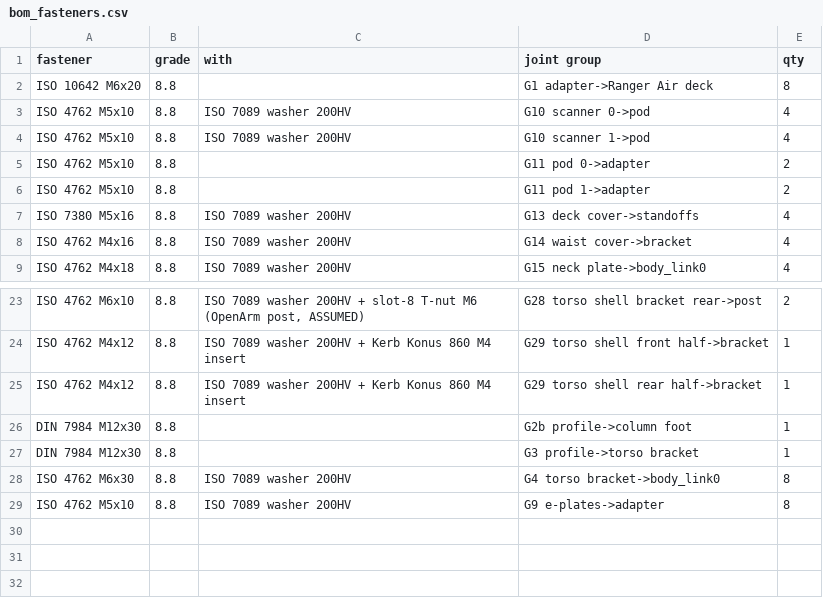
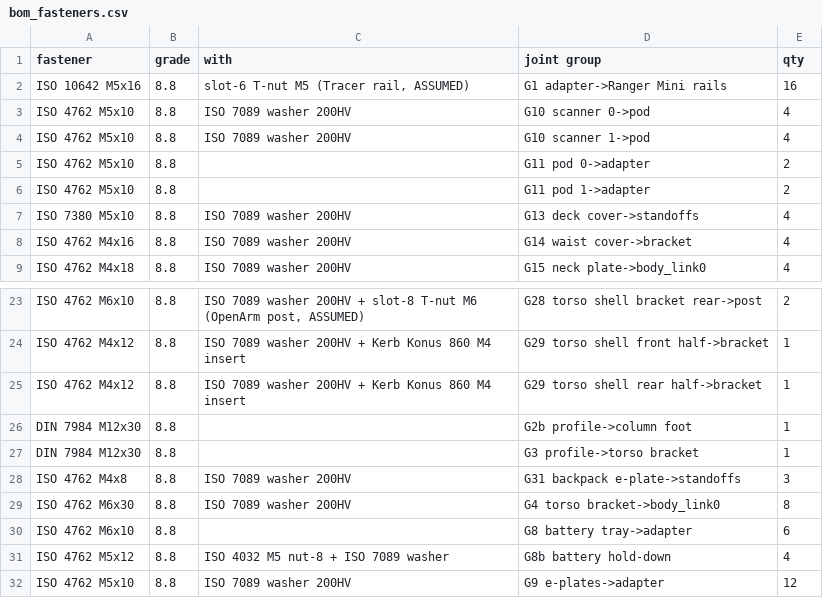
Before and after one commit to VenetoStato/giorgio, a CSV file: cad/out/bom_fasteners.csv, drawn as a sheet; only a part is shown, gaps mark what is left out.

```diff
--- a/cad/out/bom_fasteners.csv
+++ b/cad/out/bom_fasteners.csv
@@ -1,3 +1,3 @@
 fastener,grade,with,joint group,qty
-ISO 10642 M6x20,8.8,,G1 adapter->Ranger Air deck,8
+ISO 10642 M5x16,8.8,"slot-6 T-nut M5 (Tracer rail, ASSUMED)",G1 adapter->Ranger Mini rails,16
 ISO 4762 M5x10,8.8,ISO 7089 washer 200HV,G10 scanner 0->pod,4
@@ -6,3 +6,3 @@ ISO 4762 M5x10,8.8,,G11 pod 0->adapter,2
 ISO 4762 M5x10,8.8,,G11 pod 1->adapter,2
-ISO 7380 M5x16,8.8,ISO 7089 washer 200HV,G13 deck cover->standoffs,4
+ISO 7380 M5x10,8.8,ISO 7089 washer 200HV,G13 deck cover->standoffs,4
 ISO 4762 M4x16,8.8,ISO 7089 washer 200HV,G14 waist cover->bracket,4
@@ -27,3 +27,6 @@ DIN 7984 M12x30,8.8,,G2b profile->column foot,1
 DIN 7984 M12x30,8.8,,G3 profile->torso bracket,1
+ISO 4762 M4x8,8.8,ISO 7089 washer 200HV,G31 backpack e-plate->standoffs,3
 ISO 4762 M6x30,8.8,ISO 7089 washer 200HV,G4 torso bracket->body_link0,8
-ISO 4762 M5x10,8.8,ISO 7089 washer 200HV,G9 e-plates->adapter,8
+ISO 4762 M6x10,8.8,,G8 battery tray->adapter,6
+ISO 4762 M5x12,8.8,ISO 4032 M5 nut-8 + ISO 7089 washer,G8b battery hold-down,4
+ISO 4762 M5x10,8.8,ISO 7089 washer 200HV,G9 e-plates->adapter,12
```
Also changed, not shown: cad/out/bom_parts.csv, 13 other files.
